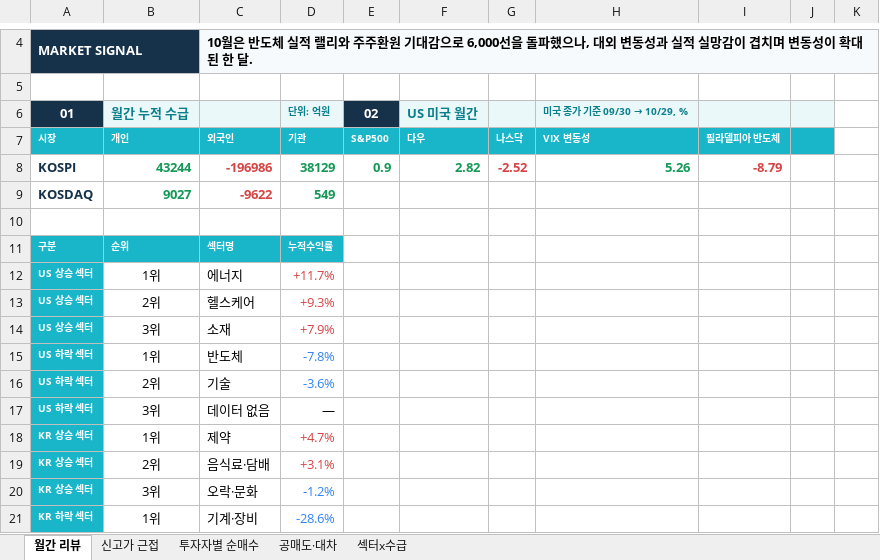
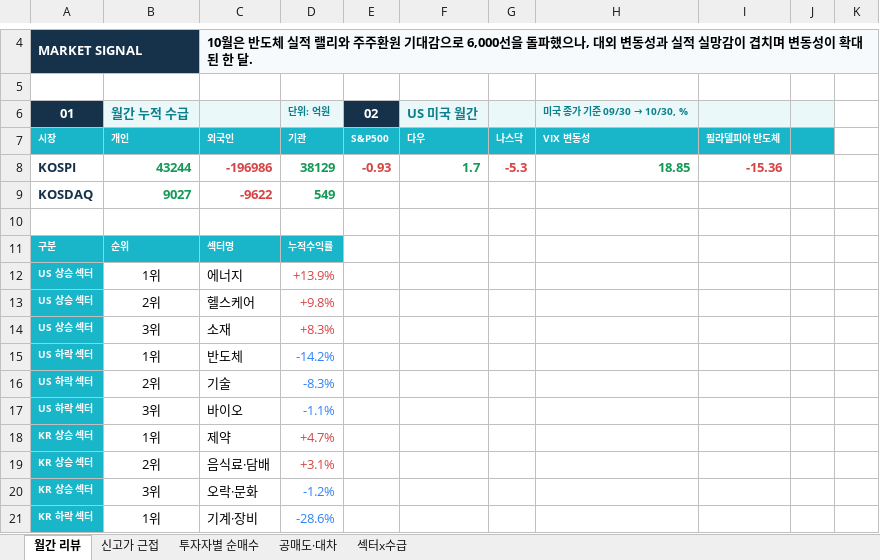
Before and after one commit to jykim0048/backtest_stock, an Excel workbook: public/reports/monthly_review/2026-10.xlsx, sheet 월간 리뷰, drawn as a sheet; only a part is shown, gaps mark what is left out; values as stored, in another font and other column widths than the file's, no borders; the diff names each change by its address in the sheet, - before the commit and + after, or states it on an @@ line.

```diff
--- a/public/reports/monthly_review/2026-10.xlsx (sheet 월간 리뷰)
+++ b/public/reports/monthly_review/2026-10.xlsx (sheet 월간 리뷰)
@@ H6: 미국 종가 기준 09/30 → 10/29, % → 미국 종가 기준 09/30 → 10/30, % @@
-E8: 0.9
+E8: -0.93
-E8 text colour: #159957
+E8 text colour: #D64545
-F8: 2.82
+F8: 1.7
-G8: -2.52
+G8: -5.3
-H8: 5.26
+H8: 18.85
-I8: -8.79
+I8: -15.36
-D12: +11.7%
+D12: +13.9%
-D13: +9.3%
+D13: +9.8%
-D14: +7.9%
+D14: +8.3%
-D15: -7.8%
+D15: -14.2%
-D16: -3.6%
+D16: -8.3%
-C17: 데이터 없음
+C17: 바이오
-D17: —
+D17: -1.1%
-D17 text colour: black
+D17 text colour: #3182F6
```
Also changed, not shown: public/monthly_review.xlsx, 2 other files.
